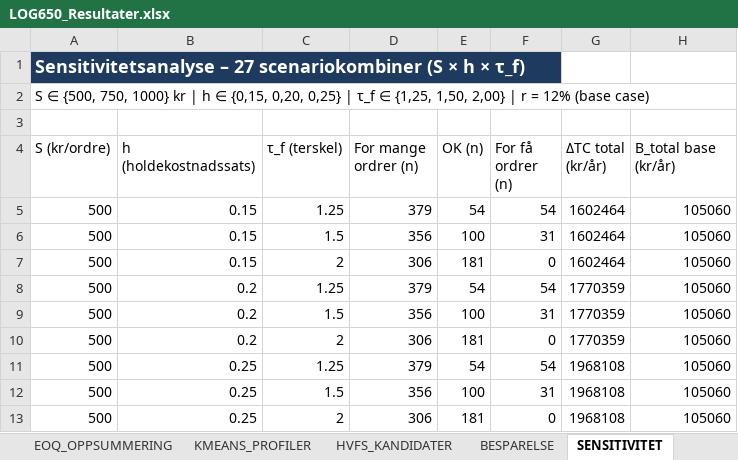
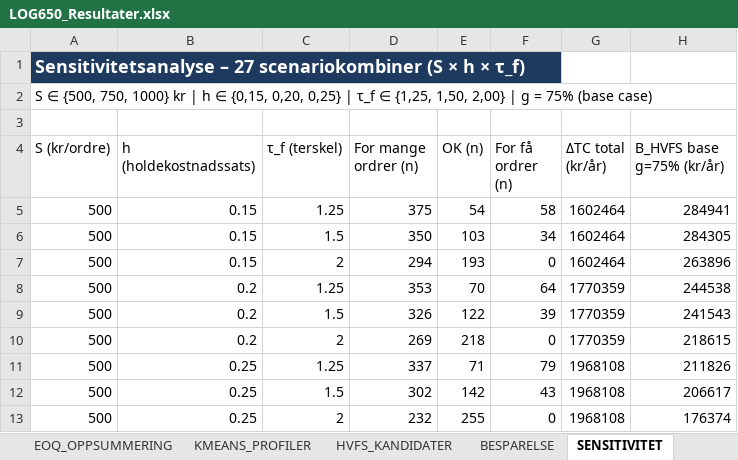
Before and after one commit to LOG650/G24-thomas-individuell, an Excel workbook: 006 Analyse/LOG650_Resultater.xlsx, sheet SENSITIVITET, drawn as a sheet; only a part is shown; values as stored, in another font and other column widths than the file's, no borders; conditional formats not drawn; the diff covers the shown part only; the diff names each change by its address in the sheet, - before the commit and + after, or states it on an @@ line.

```diff
--- a/006 Analyse/LOG650_Resultater.xlsx (sheet SENSITIVITET)
+++ b/006 Analyse/LOG650_Resultater.xlsx (sheet SENSITIVITET)
-A2 (S (kr/ordre)): …2,00} | r = 12% (base case)
+A2 (S (kr/ordre)): …2,00} | g = 75% (base case)
-H4: B_total base (kr/år)
+H4: B_HVFS base g=75% (kr/år)
-D5 (For mange ordrer (n)): 379
+D5 (For mange ordrer (n)): 375
-F5 (For få ordrer (n)): 54
+F5 (For få ordrer (n)): 58
-H5 (B_HVFS base g=75% (kr/år)): 105060
+H5 (B_HVFS base g=75% (kr/år)): 284941
-D6 (For mange ordrer (n)): 356
+D6 (For mange ordrer (n)): 350
-E6 (OK (n)): 100
+E6 (OK (n)): 103
-F6 (For få ordrer (n)): 31
+F6 (For få ordrer (n)): 34
-H6 (B_HVFS base g=75% (kr/år)): 105060
+H6 (B_HVFS base g=75% (kr/år)): 284305
-D7 (For mange ordrer (n)): 306
+D7 (For mange ordrer (n)): 294
-E7 (OK (n)): 181
+E7 (OK (n)): 193
-H7 (B_HVFS base g=75% (kr/år)): 105060
+H7 (B_HVFS base g=75% (kr/år)): 263896
-D8 (For mange ordrer (n)): 379
+D8 (For mange ordrer (n)): 353
-E8 (OK (n)): 54
+E8 (OK (n)): 70
-F8 (For få ordrer (n)): 54
+F8 (For få ordrer (n)): 64
-H8 (B_HVFS base g=75% (kr/år)): 105060
+H8 (B_HVFS base g=75% (kr/år)): 244538
-D9 (For mange ordrer (n)): 356
+D9 (For mange ordrer (n)): 326
-E9 (OK (n)): 100
+E9 (OK (n)): 122
-F9 (For få ordrer (n)): 31
+F9 (For få ordrer (n)): 39
-H9 (B_HVFS base g=75% (kr/år)): 105060
+H9 (B_HVFS base g=75% (kr/år)): 241543
-D10 (For mange ordrer (n)): 306
+D10 (For mange ordrer (n)): 269
-E10 (OK (n)): 181
+E10 (OK (n)): 218
-H10 (B_HVFS base g=75% (kr/år)): 105060
+H10 (B_HVFS base g=75% (kr/år)): 218615
-D11 (For mange ordrer (n)): 379
+D11 (For mange ordrer (n)): 337
-E11 (OK (n)): 54
+E11 (OK (n)): 71
-F11 (For få ordrer (n)): 54
+F11 (For få ordrer (n)): 79
-H11 (B_HVFS base g=75% (kr/år)): 105060
+H11 (B_HVFS base g=75% (kr/år)): 211826
-D12 (For mange ordrer (n)): 356
+D12 (For mange ordrer (n)): 302
-E12 (OK (n)): 100
+E12 (OK (n)): 142
-F12 (For få ordrer (n)): 31
+F12 (For få ordrer (n)): 43
-H12 (B_HVFS base g=75% (kr/år)): 105060
+H12 (B_HVFS base g=75% (kr/år)): 206617
-D13 (For mange ordrer (n)): 306
+D13 (For mange ordrer (n)): 232
-E13 (OK (n)): 181
+E13 (OK (n)): 255
-H13 (B_HVFS base g=75% (kr/år)): 105060
+H13 (B_HVFS base g=75% (kr/år)): 176374
```
Also changed, not shown: 58 edited cells elsewhere in this sheet, 3 other files.
